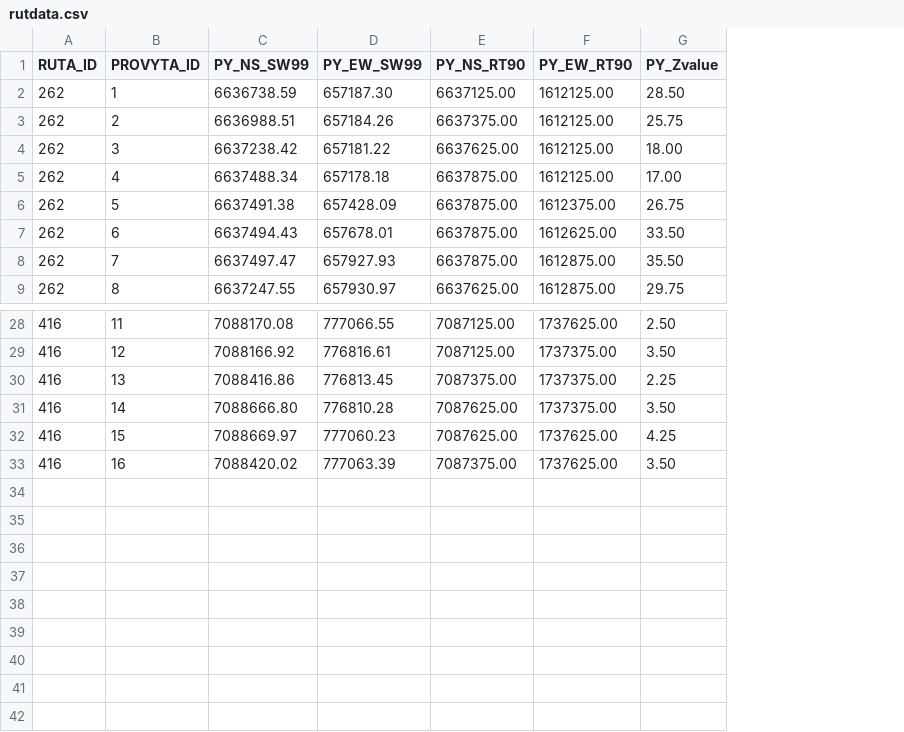
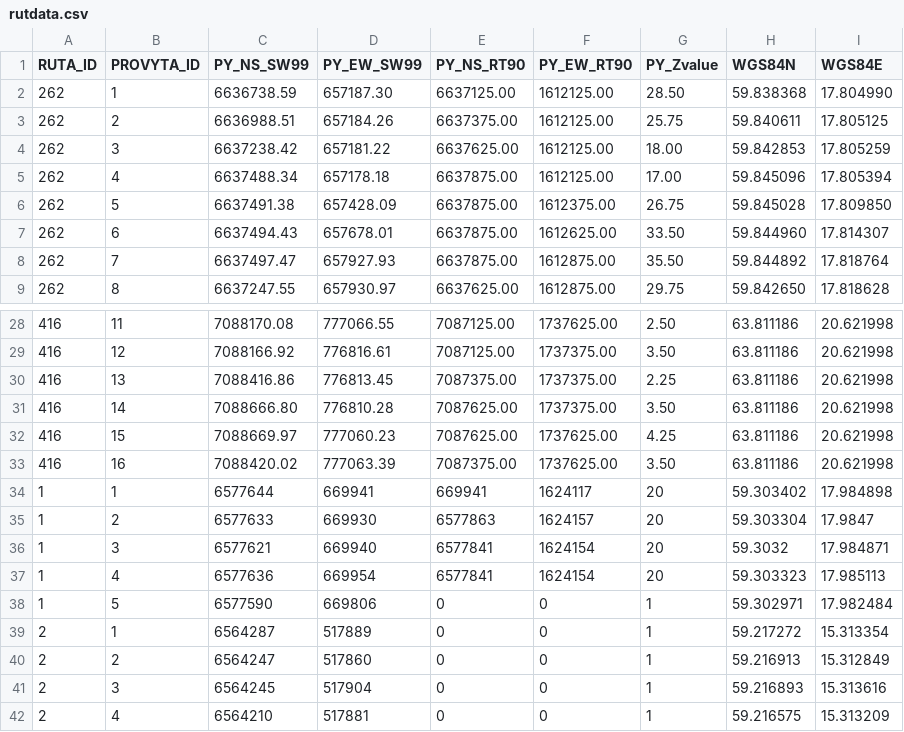
Before and after one commit to tlundin/NILS, a CSV file: res/raw/rutdata.csv, drawn as a sheet; only a part is shown, gaps mark what is left out; the diff names each change by its address in the sheet, - before the commit and + after, or states it on an @@ line.

Commit message:
provyta shows gps location

```diff
--- a/res/raw/rutdata.csv
+++ b/res/raw/rutdata.csv
+column H (WGS84N), rows 2-9: 59.838368 | 59.840611 | 59.842853 | 59.845096 | 59.845028 | 59.844960 | 59.844892 | 59.842650; rows 28-33: all 63.811186
+column I (WGS84E), rows 2-9: 17.804990 | 17.805125 | 17.805259 | 17.805394 | 17.809850 | 17.814307 | 17.818764 | 17.818628; rows 28-33: all 20.621998
+row 34: 1 | 1 | 6577644 | 669941 | 669941 | 1624117 | 20 | 59.303402 | 17.984898
+row 35: 1 | 2 | 6577633 | 669930 | 6577863 | 1624157 | 20 | 59.303304 | 17.9847
+row 36: 1 | 3 | 6577621 | 669940 | 6577841 | 1624154 | 20 | 59.3032 | 17.984871
+row 37: 1 | 4 | 6577636 | 669954 | 6577841 | 1624154 | 20 | 59.303323 | 17.985113
+row 38: 1 | 5 | 6577590 | 669806 | 0 | 0 | 1 | 59.302971 | 17.982484
+row 39: 2 | 1 | 6564287 | 517889 | 0 | 0 | 1 | 59.217272 | 15.313354
+row 40: 2 | 2 | 6564247 | 517860 | 0 | 0 | 1 | 59.216913 | 15.312849
+row 41: 2 | 3 | 6564245 | 517904 | 0 | 0 | 1 | 59.216893 | 15.313616
+row 42: 2 | 4 | 6564210 | 517881 | 0 | 0 | 1 | 59.216575 | 15.313209
```
Also changed, not shown: res/raw/delningsdata.csv, 55 other files.
